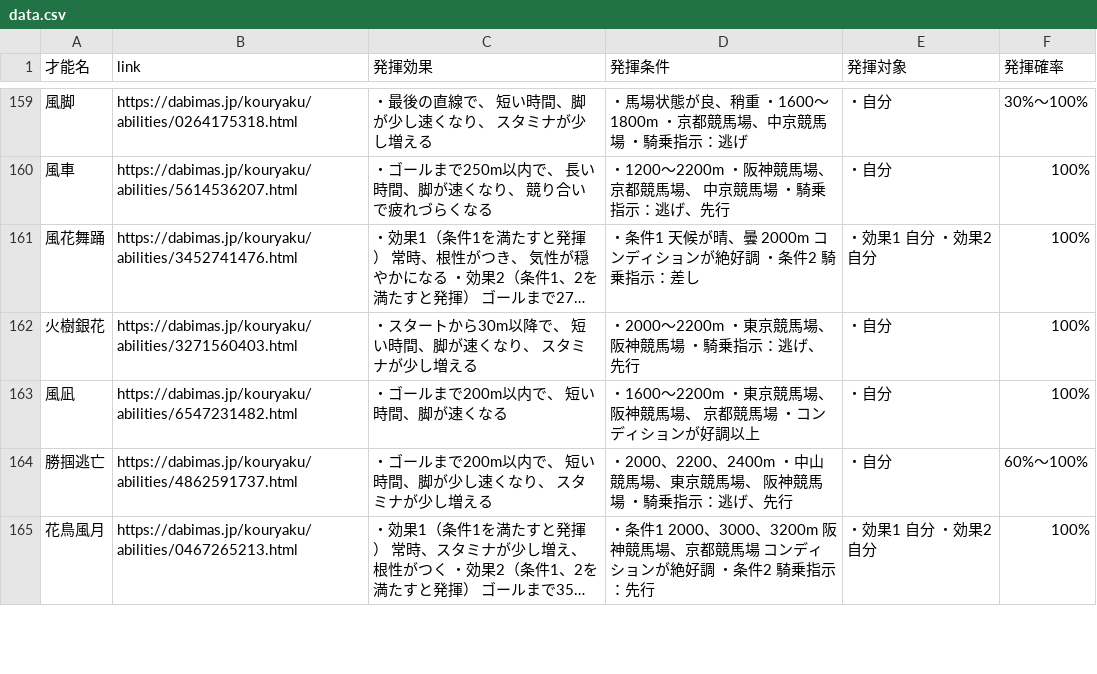
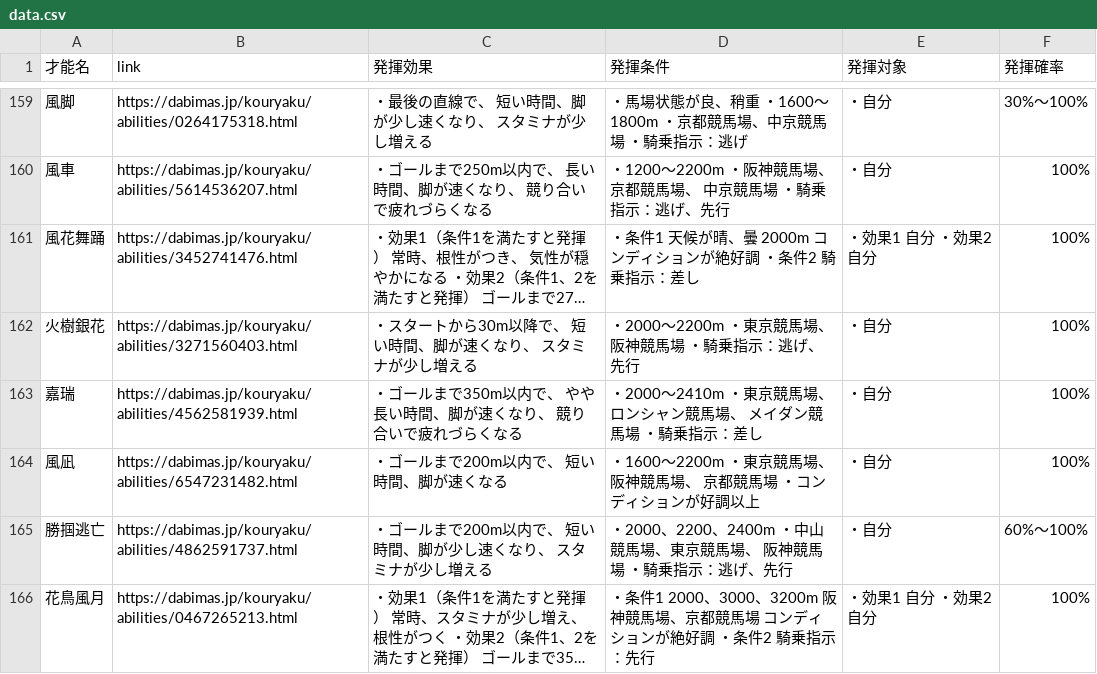
Before and after one commit to takana666/DBMS_trainer_data_search, a CSV file: data.csv, drawn as a sheet; only a part is shown, gaps mark what is left out; long unchanged cells end in …; the diff covers the shown part only; the diff names each change by its address in the sheet, - before the commit and + after, or states it on an @@ line.

```diff
--- a/data.csv
+++ b/data.csv
+row 163: 嘉瑞 | https://dabimas.jp/kouryaku/abilities/4562581939.html | ・ゴールまで350m以内で、 やや長い時間、脚が速くなり、 競り合いで疲れづらくなる | ・2000～2410m ・東京競馬場、ロンシャン競馬場、 メイダン競馬場 ・騎乗指示：差し | ・自分 | 100%
```
Also changed, not shown: 6 added rows and 13 moved rows elsewhere in this file.
